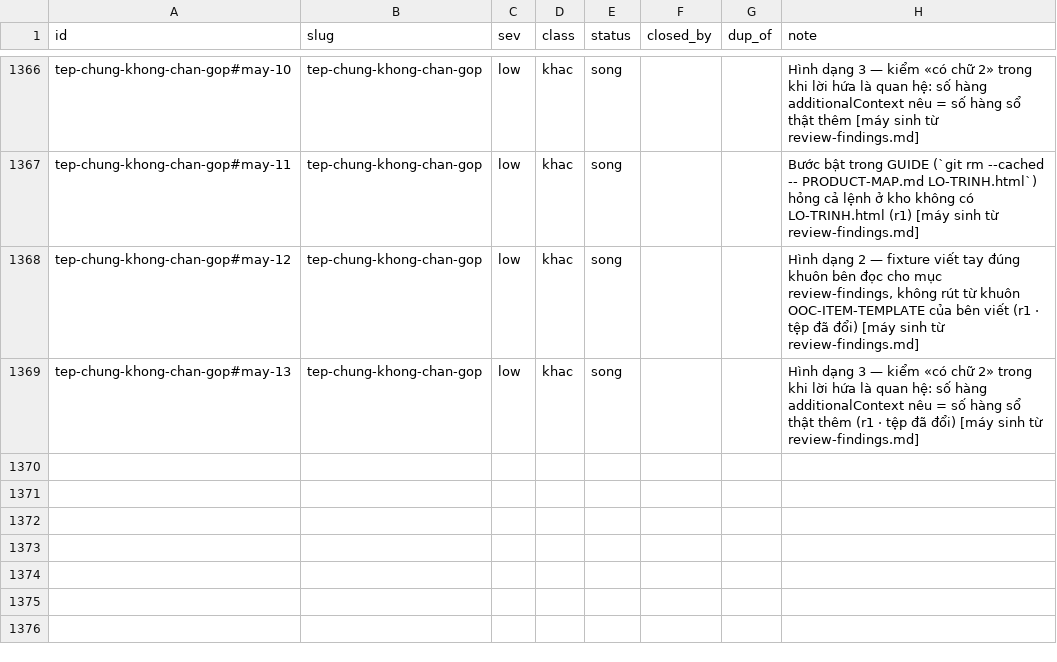
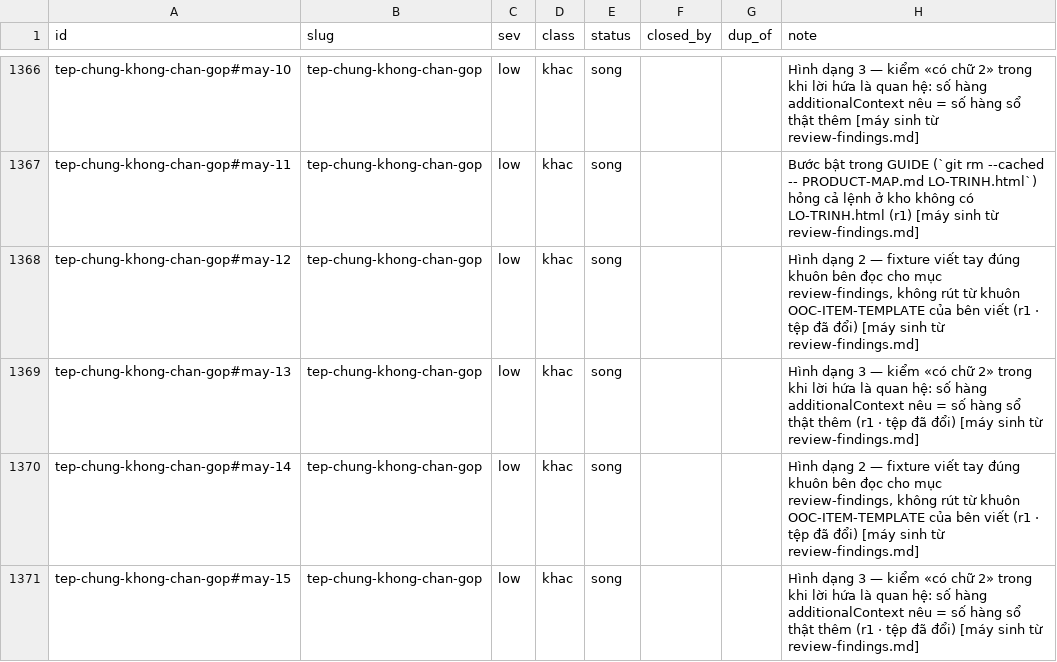
Before and after one commit to phanlemanh/delivery-loop, a TSV file: docs/research/known-limits-ledger.tsv, drawn as a sheet; only a part is shown, gaps mark what is left out.

```diff
--- a/docs/research/known-limits-ledger.tsv
+++ b/docs/research/known-limits-ledger.tsv
@@ -1369 +1369,3 @@ tep-chung-khong-chan-gop#may-12	tep-chung-khong-chan-gop	low	khac	song			Hình d
 tep-chung-khong-chan-gop#may-13	tep-chung-khong-chan-gop	low	khac	song			Hình dạng 3 — kiểm «có chữ 2» trong khi lời hứa là quan hệ: số hàng additionalContext nêu = số hàng sổ thật thêm (r1 · tệp đã đổi) [máy sinh từ review-findings.md]
+tep-chung-khong-chan-gop#may-14	tep-chung-khong-chan-gop	low	khac	song			Hình dạng 2 — fixture viết tay đúng khuôn bên đọc cho mục review-findings, không rút từ khuôn OOC-ITEM-TEMPLATE của bên viết (r1 · tệp đã đổi) [máy sinh từ review-findings.md]
+tep-chung-khong-chan-gop#may-15	tep-chung-khong-chan-gop	low	khac	song			Hình dạng 3 — kiểm «có chữ 2» trong khi lời hứa là quan hệ: số hàng additionalContext nêu = số hàng sổ thật thêm (r1 · tệp đã đổi) [máy sinh từ review-findings.md]
```
Also changed, not shown: 5 other files.
